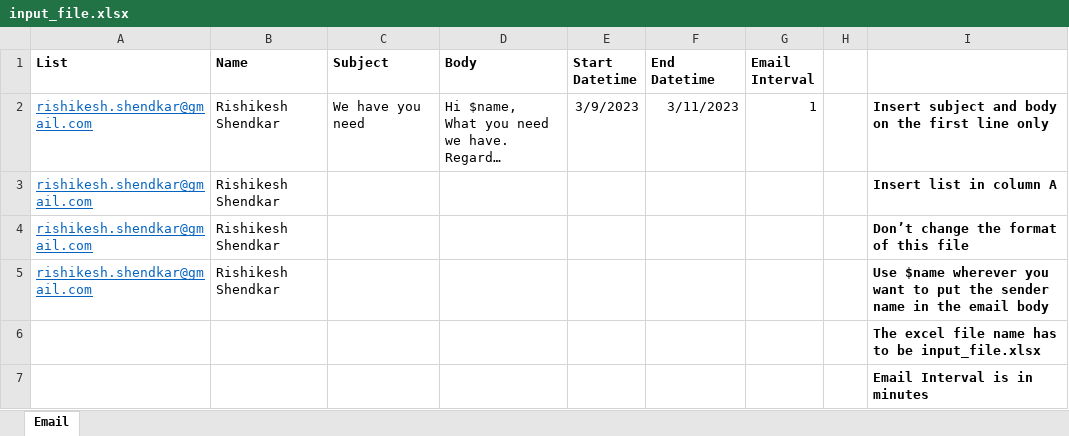
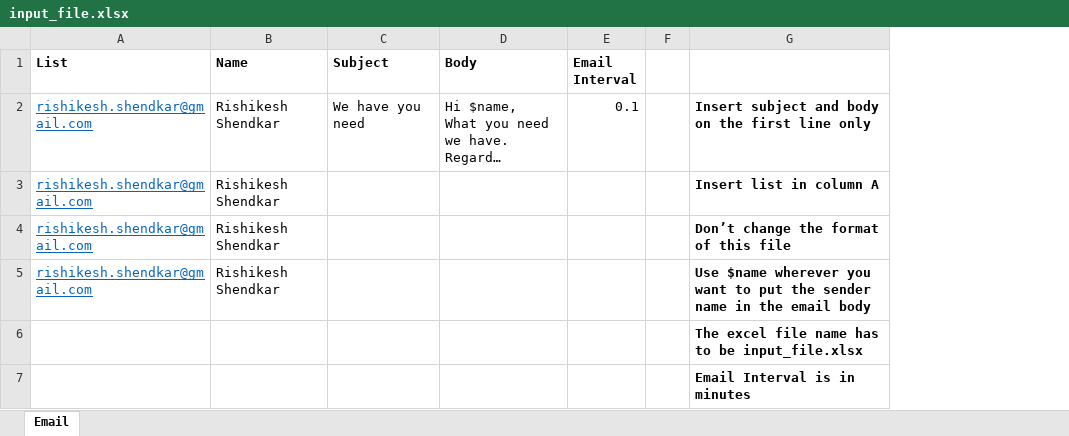
Before and after one commit to Rishi16/panacea-crawl-crawlers, an Excel workbook: zoho_mail/input_file.xlsx, sheet Email, drawn as a sheet; long unchanged cells end in …; values as stored, in another font and other column widths than the file's, no borders; removed rows and columns are numbered as before the commit, all else as after; the diff names each change by its address in the sheet, - before the commit and + after, or states it on an @@ line.

Commit message:
reformated

```diff
--- a/zoho_mail/input_file.xlsx (sheet Email)
+++ b/zoho_mail/input_file.xlsx (sheet Email)
-column E (Start Datetime), row 2: 3/9/2023
-column F (End Datetime), row 2: 3/11/2023
-E2 (Email Interval): 1
+E2 (Email Interval): 0.1
```
